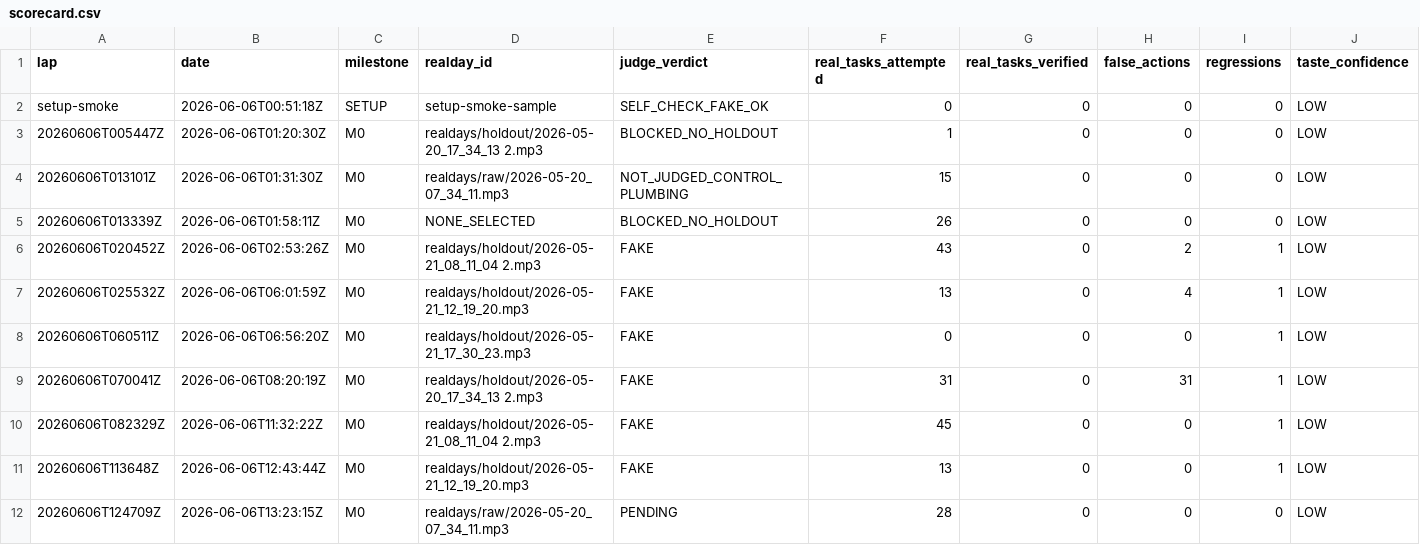
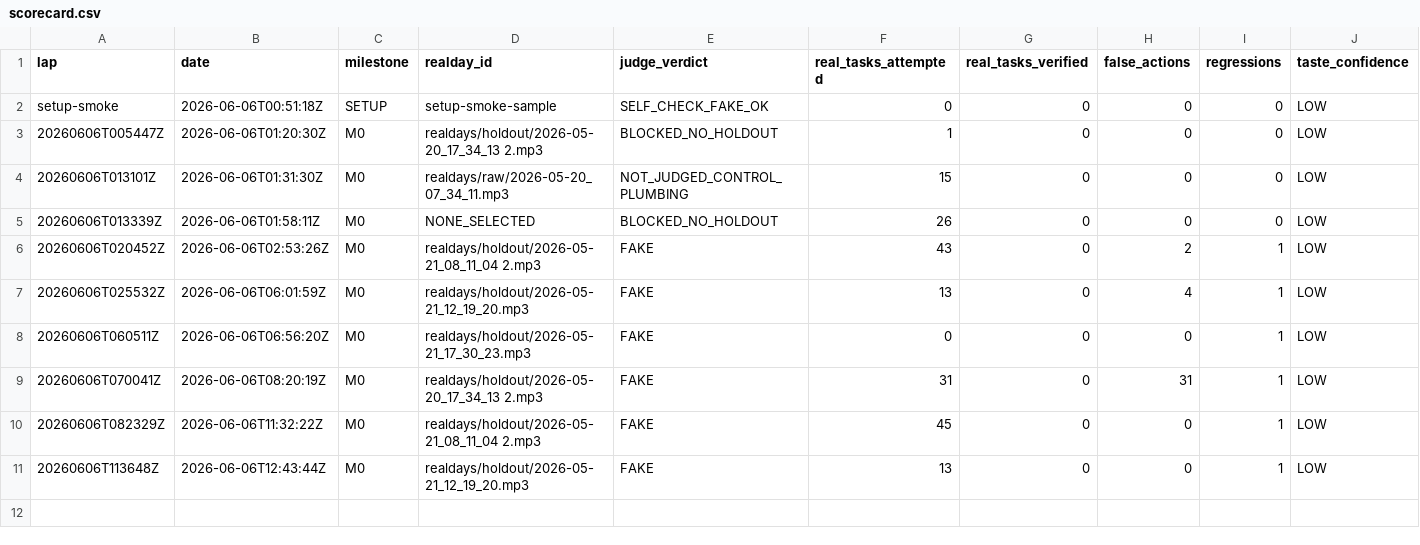
Before and after one commit to anticipation-labs/Anticipy, a CSV file: logs/scorecard.csv, drawn as a sheet; only a part is shown; rows hold the shown columns only; the diff names each change by its address in the sheet, - before the commit and + after, or states it on an @@ line.

Commit message:
Revert "Route live plans to user-task intents"
This reverts commit 7a8ddc9bae1d0b8039195fd6e464ab58f09dc9dc.

```diff
--- a/logs/scorecard.csv
+++ b/logs/scorecard.csv
-row 12: 20260606T124709Z | 2026-06-06T13:23:15Z | M0 | realdays/raw/2026-05-20_07_34_11.mp3 | PENDING | 28 | 0 | 0 | 0 | LOW
```
Also changed, not shown: 4 other files.
